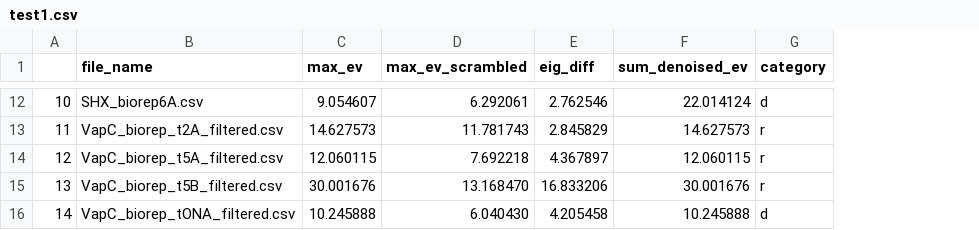
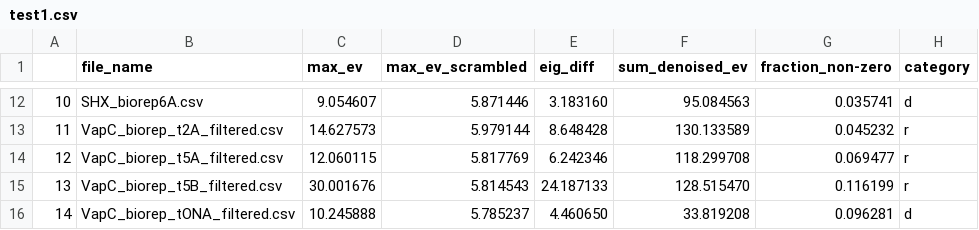
Before and after one commit to alongutf/dysregulated-persistence, a CSV file: results/data_metrics/test1.csv, drawn as a sheet; only a part is shown, gaps mark what is left out; the diff covers the shown part only; the diff names each change by its address in the sheet, - before the commit and + after, or states it on an @@ line.

```diff
--- a/results/data_metrics/test1.csv
+++ b/results/data_metrics/test1.csv
+column G (fraction_non-zero), rows 12-16: 0.035741 | 0.045232 | 0.069477 | 0.116199 | 0.096281
-D12 (max_ev_scrambled): 6.292061
+D12 (max_ev_scrambled): 5.871446
-E12 (eig_diff): 2.762546
+E12 (eig_diff): 3.183160
-F12 (sum_denoised_ev): 22.014124
+F12 (sum_denoised_ev): 95.084563
-D13 (max_ev_scrambled): 11.781743
+D13 (max_ev_scrambled): 5.979144
-E13 (eig_diff): 2.845829
+E13 (eig_diff): 8.648428
-F13 (sum_denoised_ev): 14.627573
+F13 (sum_denoised_ev): 130.133589
-D14 (max_ev_scrambled): 7.692218
+D14 (max_ev_scrambled): 5.817769
-E14 (eig_diff): 4.367897
+E14 (eig_diff): 6.242346
-F14 (sum_denoised_ev): 12.060115
+F14 (sum_denoised_ev): 118.299708
-D15 (max_ev_scrambled): 13.168470
+D15 (max_ev_scrambled): 5.814543
-E15 (eig_diff): 16.833206
+E15 (eig_diff): 24.187133
-F15 (sum_denoised_ev): 30.001676
+F15 (sum_denoised_ev): 128.515470
-D16 (max_ev_scrambled): 6.040430
+D16 (max_ev_scrambled): 5.785237
-E16 (eig_diff): 4.205458
+E16 (eig_diff): 4.460650
-F16 (sum_denoised_ev): 10.245888
+F16 (sum_denoised_ev): 33.819208
```
Also changed, not shown: 30 edited cells elsewhere in this file, 3 other files.
